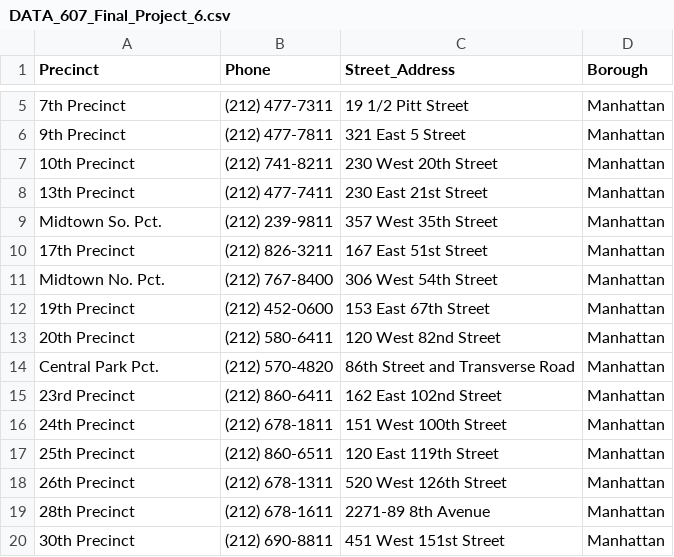
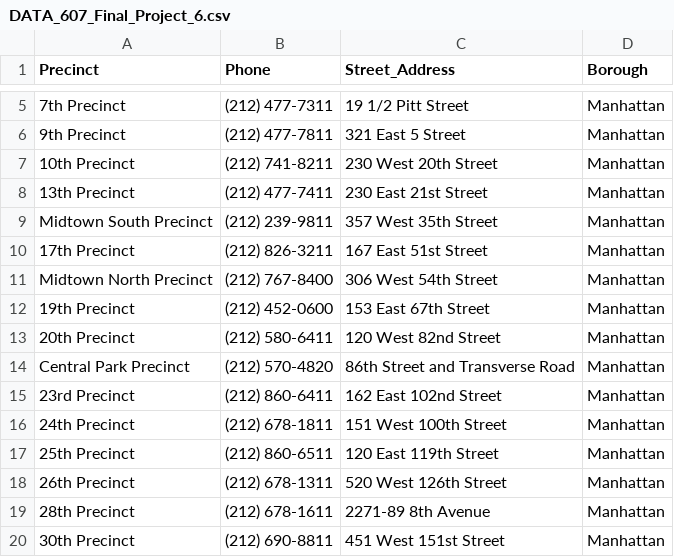
Before and after one commit to benedictkennard/SPS, a CSV file: DATA 607/DATA_607_Final_Project_6.csv, drawn as a sheet; only a part is shown, gaps mark what is left out.

```diff
--- a/DATA 607/DATA_607_Final_Project_6.csv
+++ b/DATA 607/DATA_607_Final_Project_6.csv
@@ -8,8 +8,8 @@ Precinct ,Phone,Street_Address,Borough
 13th Precinct ,(212) 477-7411,230 East 21st Street,Manhattan
-Midtown So. Pct.,(212) 239-9811,357 West 35th Street ,Manhattan
+Midtown South Precinct ,(212) 239-9811,357 West 35th Street ,Manhattan
 17th Precinct ,(212) 826-3211,167 East 51st Street,Manhattan
-Midtown No. Pct.,(212) 767-8400,306 West 54th Street,Manhattan
+Midtown North Precinct ,(212) 767-8400,306 West 54th Street,Manhattan
 19th Precinct ,(212) 452-0600,153 East 67th Street,Manhattan
 20th Precinct ,(212) 580-6411,120 West 82nd Street,Manhattan
-Central Park Pct.,(212) 570-4820,86th Street and Transverse Road ,Manhattan
+Central Park Precinct ,(212) 570-4820,86th Street and Transverse Road ,Manhattan
 23rd Precinct ,(212) 860-6411,162 East 102nd Street,Manhattan
```
Also changed, not shown: DATA 607/DATA_607_Final_Project_4.csv.
